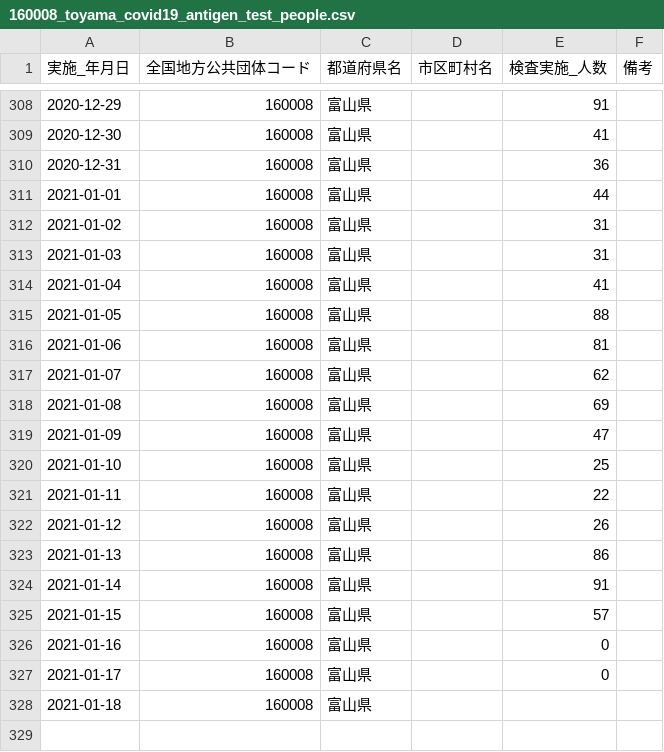
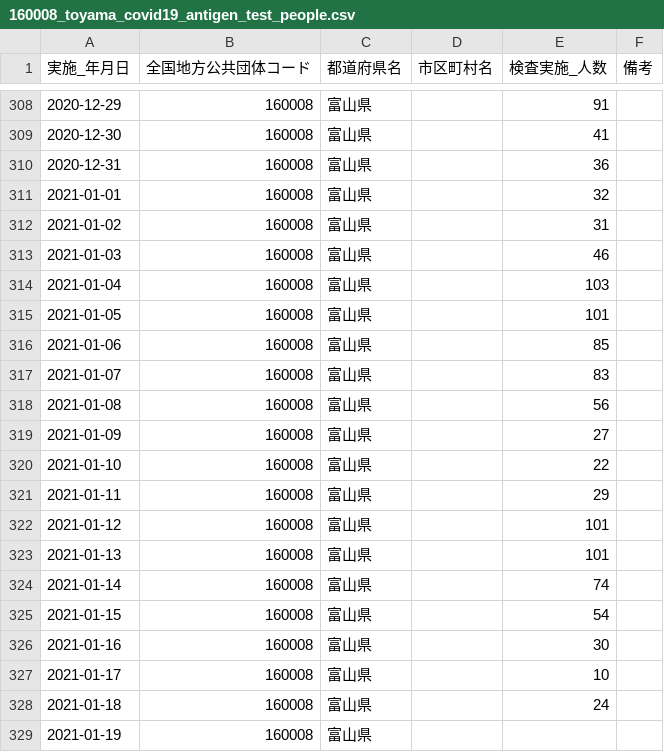
Before and after one commit to imabari/toyama-covid19, a CSV file: 160008_toyama_covid19_antigen_test_people.csv, drawn as a sheet; only a part is shown, gaps mark what is left out.

```diff
--- a/160008_toyama_covid19_antigen_test_people.csv
+++ b/160008_toyama_covid19_antigen_test_people.csv
@@ -310,19 +310,20 @@
 2020-12-31,160008,富山県,,36,
-2021-01-01,160008,富山県,,44,
+2021-01-01,160008,富山県,,32,
 2021-01-02,160008,富山県,,31,
-2021-01-03,160008,富山県,,31,
-2021-01-04,160008,富山県,,41,
-2021-01-05,160008,富山県,,88,
-2021-01-06,160008,富山県,,81,
-2021-01-07,160008,富山県,,62,
-2021-01-08,160008,富山県,,69,
-2021-01-09,160008,富山県,,47,
-2021-01-10,160008,富山県,,25,
-2021-01-11,160008,富山県,,22,
-2021-01-12,160008,富山県,,26,
-2021-01-13,160008,富山県,,86,
-2021-01-14,160008,富山県,,91,
-2021-01-15,160008,富山県,,57,
-2021-01-16,160008,富山県,,0,
-2021-01-17,160008,富山県,,0,
-2021-01-18,160008,富山県,,,
+2021-01-03,160008,富山県,,46,
+2021-01-04,160008,富山県,,103,
+2021-01-05,160008,富山県,,101,
+2021-01-06,160008,富山県,,85,
+2021-01-07,160008,富山県,,83,
+2021-01-08,160008,富山県,,56,
+2021-01-09,160008,富山県,,27,
+2021-01-10,160008,富山県,,22,
+2021-01-11,160008,富山県,,29,
+2021-01-12,160008,富山県,,101,
+2021-01-13,160008,富山県,,101,
+2021-01-14,160008,富山県,,74,
+2021-01-15,160008,富山県,,54,
+2021-01-16,160008,富山県,,30,
+2021-01-17,160008,富山県,,10,
+2021-01-18,160008,富山県,,24,
+2021-01-19,160008,富山県,,,
```
Also changed, not shown: 160008_toyama_covid19_confirm_patients.csv, 160008_toyama_covid19_patients.csv, 7 other files.
